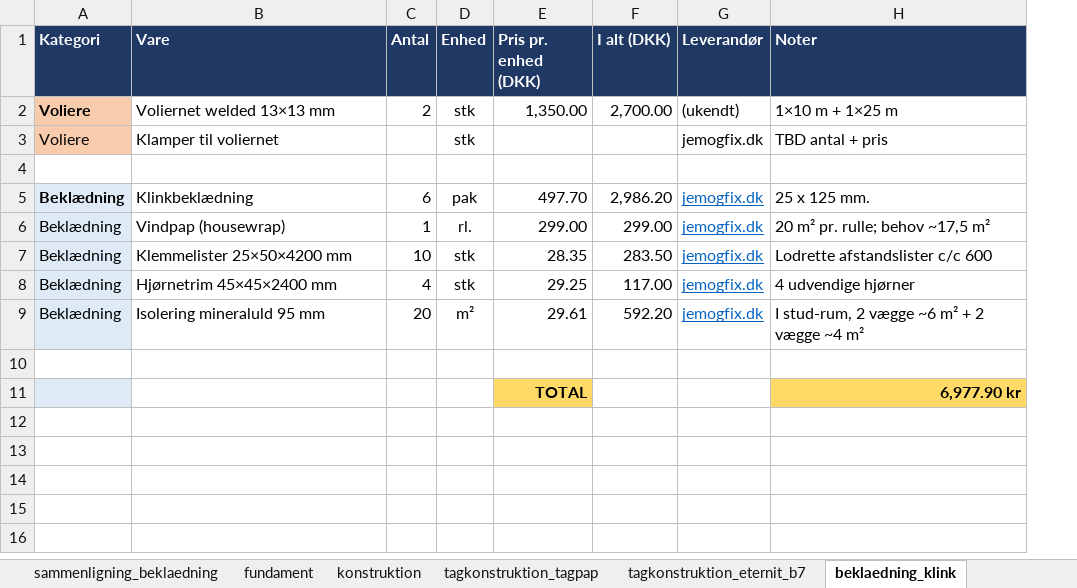
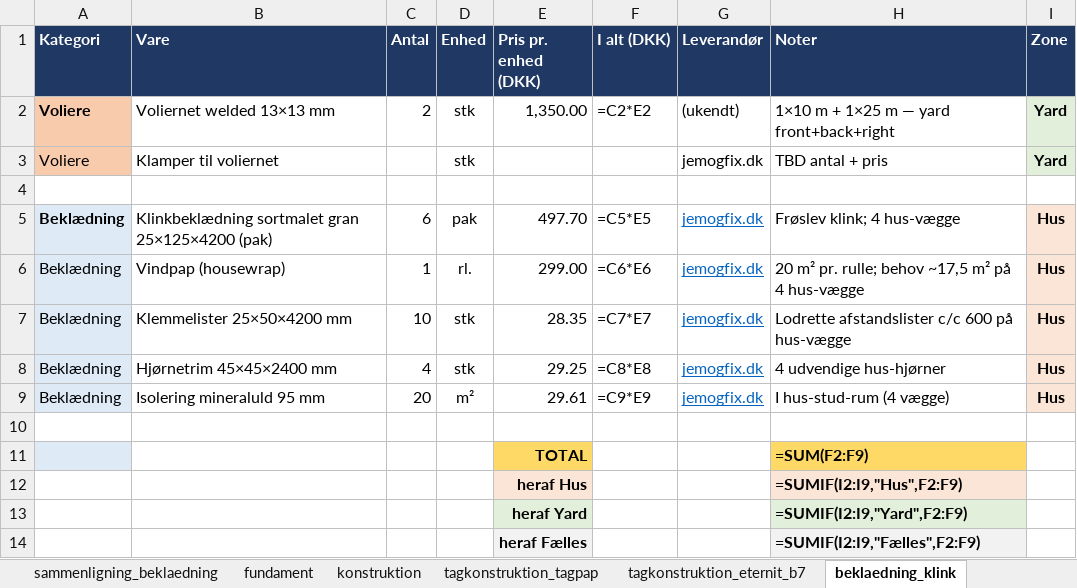
Before and after one commit to KasperBaun/RabbitHouse, an Excel workbook: docs/materialeliste.xlsx, sheet beklaedning_klink, drawn as a sheet; values as stored, in another font and other column widths than the file's, no borders; formulas without a stored value are shown as written; the diff names each change by its address in the sheet, - before the commit and + after, or states it on an @@ line.

Commit message:
Split design into house/yard zones; restructure cladding; drop tagrende
Reorganise the design so each zone is independently renderable, orderable
and buildable, with all per-system files moved into designs/house/ or
designs/yard/. Cover plates stay variant-shared at the root with x-range
parameters and zone-specific dispatchers.

* designs/house/ and designs/yard/ — own foundation, framing, openings,
  roof, roof_plates per zone; each carries its own helpers so deleting one
  zone leaves the other compileable.
* Cladding bundled in designs/house/cladding/ with a clean public dispatcher
  (cladding.scad), generic primitives in cladding_common.scad, and klink /
  board_on_board variants that render the 4 walls explicitly in physical
  order: housewrap → counter-battens → boards → corner posts.
* Foundation split: RenderHouseFoundation owns perimeter [0..hl] + V5 cross;
  RenderYardFoundation handles [hl..ll] + V4 with optional standalone=true
  for own left wall.
* Roof plates parameterised with x_lo/x_hi; RenderHouseRoofPlates /
  RenderYardRoofPlates dispatch per zone (standalone flag adds the missing
  half-overhang + side fascia cap). hl=1500 + OH_SIDE=220 makes 1720 mm =
  10 × B7_PITCH so eternit waves tile seamlessly at the partition line.
* Drop tagrende + nedløb entirely (not getting that now): removed from
  house/yard roof renderers, BOM rows, and tagkonstruktion-skaereliste.md.
* materialeliste.xlsx: added Zone column (Hus / Yard / Fælles) with
  per-zone SUMIF subtotals per sheet; reallocated foundation, OSB, eternit
  plates, sternbræt and alu trim into per-zone rows.
* CLAUDE.md: updated ownership table + layout tree to reflect the
  house/yard split; corrected stale framing description.
* main.scad: organised into // shared, // house, // yard sections; yard
  block currently commented out for standalone-house preview, with
  standalone=true on RenderHouseRoofPlates.

```diff
--- a/docs/materialeliste.xlsx (sheet beklaedning_klink)
+++ b/docs/materialeliste.xlsx (sheet beklaedning_klink)
+column I (Zone), rows 2-9: Yard | Yard |  | Hus | Hus | Hus | Hus | Hus
-F2 (I alt (DKK)): 2,700.00
+F2 (I alt (DKK)): =C2*E2
-H2 (Noter): 1×10 m + 1×25 m
+H2 (Noter): 1×10 m + 1×25 m — yard front+back+right
-B5 (Vare): Klinkbeklædning
+B5 (Vare): Klinkbeklædning sortmalet gran 25×125×4200 (pak)
-F5 (I alt (DKK)): 2,986.20
+F5 (I alt (DKK)): =C5*E5
-H5 (Noter): 25 x 125 mm.
+H5 (Noter): Frøslev klink; 4 hus-vægge
-F6 (I alt (DKK)): 299.00
+F6 (I alt (DKK)): =C6*E6
-H6 (Noter): 20 m² pr. rulle; behov ~17,5 m²
+H6 (Noter): 20 m² pr. rulle; behov ~17,5 m² på 4 hus-vægge
-F7 (I alt (DKK)): 283.50
+F7 (I alt (DKK)): =C7*E7
-H7 (Noter): Lodrette afstandslister c/c 600
+H7 (Noter): Lodrette afstandslister c/c 600 på hus-vægge
-F8 (I alt (DKK)): 117.00
+F8 (I alt (DKK)): =C8*E8
-H8 (Noter): 4 udvendige hjørner
+H8 (Noter): 4 udvendige hus-hjørner
-F9 (I alt (DKK)): 592.20
+F9 (I alt (DKK)): =C9*E9
-H9 (Noter): I stud-rum, 2 vægge ~6 m² + 2 vægge ~4 m²
+H9 (Noter): I hus-stud-rum (4 vægge)
-H11 (Noter): 6,977.90 kr
+H11 (Noter): =SUM(F2:F9)
+row 12:  |  |  |  | heraf Hus |  |  | =SUMIF(I2:I9,"Hus",F2:F9)
+row 13:  |  |  |  | heraf Yard |  |  | =SUMIF(I2:I9,"Yard",F2:F9)
+row 14:  |  |  |  | heraf Fælles |  |  | =SUMIF(I2:I9,"Fælles",F2:F9)
```
Also changed, not shown: sheet tagkonstruktion_tagpap, sheet tagkonstruktion_eternit_b7, sheet fundament, sheet konstruktion, sheet beklaedning_board_on_board, sheet summary, 1 more sheet, 40 other files.
